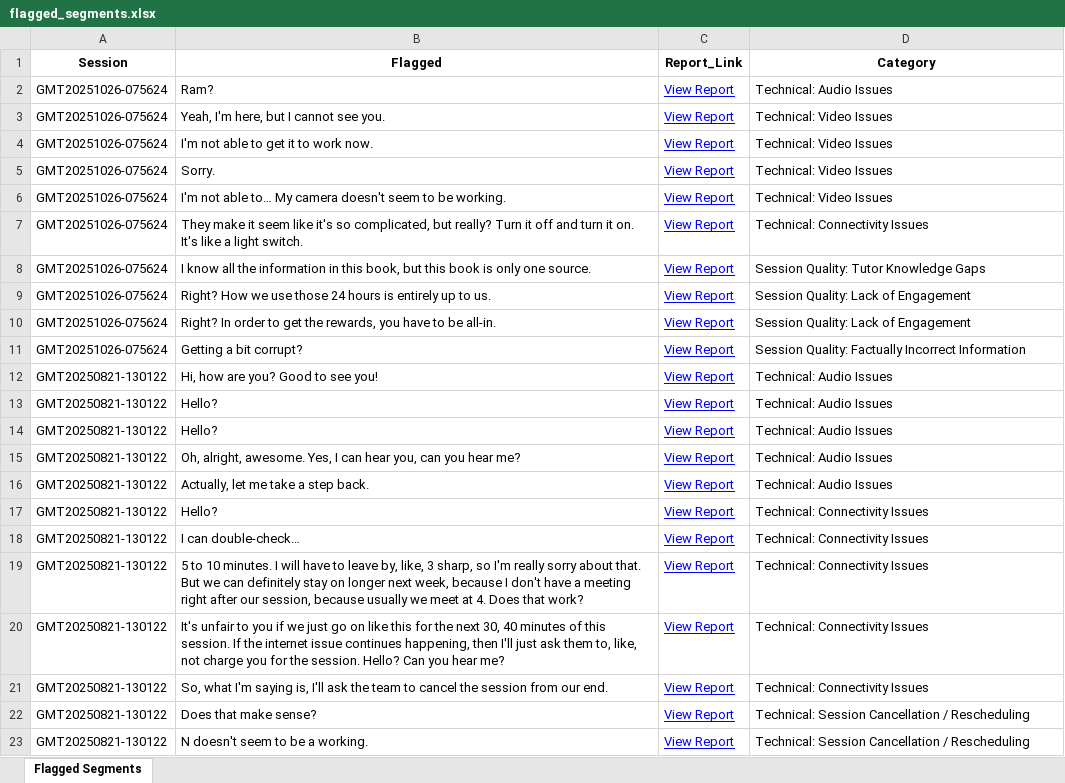
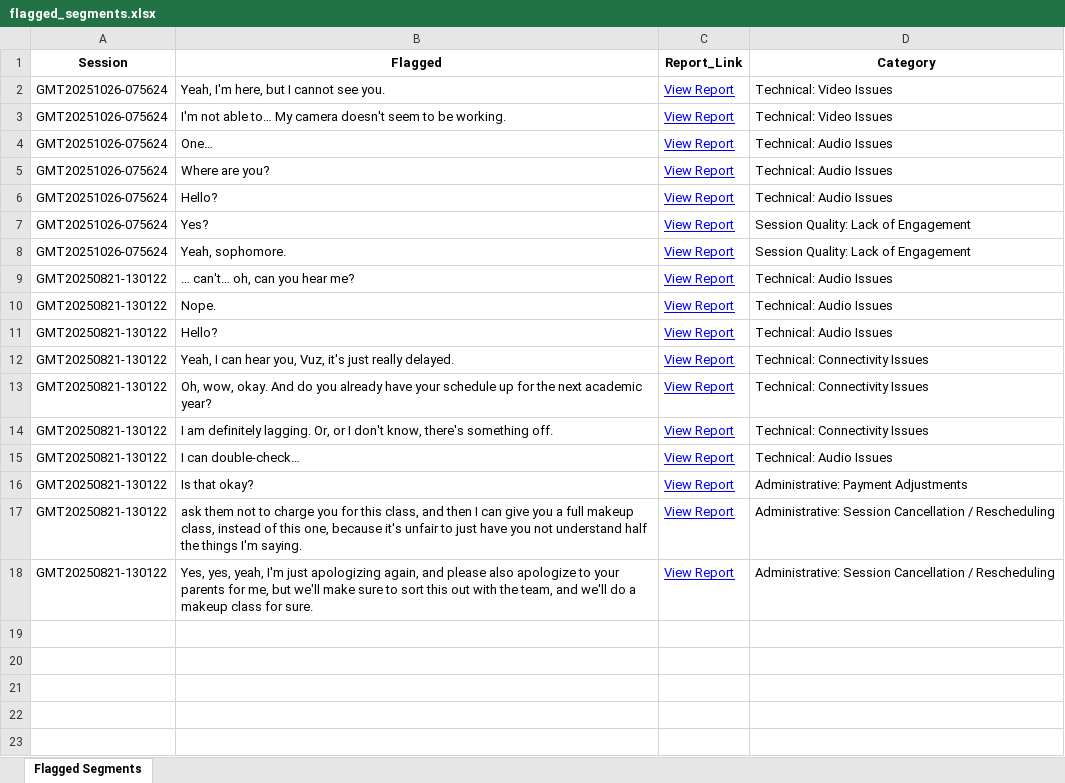
Before and after one commit to andreamaria810/Zoom_Reports, an Excel workbook: flagged_segments.xlsx, sheet Flagged Segments, drawn as a sheet; values as stored, in another font and other column widths than the file's, no borders; removed rows and columns are numbered as before the commit, all else as after; the diff names each change by its address in the sheet, - before the commit and + after, or states it on an @@ line.

Commit message:
Validated report update 2025-11-08 21:11

```diff
--- a/flagged_segments.xlsx (sheet Flagged Segments)
+++ b/flagged_segments.xlsx (sheet Flagged Segments)
-row 2: GMT20251026-075624 | Ram? | View Report | Technical: Audio Issues
-row 4: GMT20251026-075624 | I'm not able to get it to work now. | View Report | Technical: Video Issues
-row 5: GMT20251026-075624 | Sorry. | View Report | Technical: Video Issues
-B4 (Flagged): They make it seem like it's so complicated, but really? Turn it off and turn it on. It's like a light switch.
+B4 (Flagged): One…
-D4 (Category): Technical: Connectivity Issues
+D4 (Category): Technical: Audio Issues
-B5 (Flagged): I know all the information in this book, but this book is only one source.
+B5 (Flagged): Where are you?
-D5 (Category): Session Quality: Tutor Knowledge Gaps
+D5 (Category): Technical: Audio Issues
-B6 (Flagged): Right? How we use those 24 hours is entirely up to us.
+B6 (Flagged): Hello?
-D6 (Category): Session Quality: Lack of Engagement
+D6 (Category): Technical: Audio Issues
-B7 (Flagged): Right? In order to get the rewards, you have to be all-in.
+B7 (Flagged): Yes?
-B8 (Flagged): Getting a bit corrupt?
+B8 (Flagged): Yeah, sophomore.
-D8 (Category): Session Quality: Factually Incorrect Information
+D8 (Category): Session Quality: Lack of Engagement
-B9 (Flagged): Hi, how are you? Good to see you!
+B9 (Flagged): … can't… oh, can you hear me?
+row 10: GMT20250821-130122 | Nope. | View Report | Technical: Audio Issues
-row 14: GMT20250821-130122 | Hello? | View Report | Technical: Audio Issues
-B12 (Flagged): Oh, alright, awesome. Yes, I can hear you, can you hear me?
+B12 (Flagged): Yeah, I can hear you, Vuz, it's just really delayed.
-D12:D13 (Category): Technical: Audio Issues
+D12:D13 (Category): Technical: Connectivity Issues
-B13 (Flagged): Actually, let me take a step back.
+B13 (Flagged): Oh, wow, okay. And do you already have your schedule up for the next academic year?
-B14 (Flagged): Hello?
+B14 (Flagged): I am definitely lagging. Or, or I don't know, there's something off.
-D15 (Category): Technical: Connectivity Issues
+D15 (Category): Technical: Audio Issues
-B16 (Flagged): 5 to 10 minutes. I will have to leave by, like, 3 sharp, so I'm really sorry about that. But we can definitely stay on longer next week, because I don't have a meeting right after our session, because usually we meet at 4. Does that work?
+B16 (Flagged): Is that okay?
-D16 (Category): Technical: Connectivity Issues
+D16 (Category): Administrative: Payment Adjustments
-row 20: GMT20250821-130122 | It's unfair to you if we just go on like this for the next 30, 40 minutes of this session. If the internet issue continues happening, then I'll just ask them to, like, not charge you for the session. Hello? Can you hear me? | View Report | Technical: Connectivity Issues
-B17 (Flagged): So, what I'm saying is, I'll ask the team to cancel the session from our end.
+B17 (Flagged): ask them not to charge you for this class, and then I can give you a full makeup class, instead of this one, because it's unfair to just have you not understand half the things I'm saying.
-D17 (Category): Technical: Connectivity Issues
+D17 (Category): Administrative: Session Cancellation / Rescheduling
-row 22: GMT20250821-130122 | Does that make sense? | View Report | Technical: Session Cancellation / Rescheduling
-B18 (Flagged): N doesn't seem to be a working.
+B18 (Flagged): Yes, yes, yeah, I'm just apologizing again, and please also apologize to your parents for me, but we'll make sure to sort this out with the team, and we'll do a makeup class for sure.
-D18 (Category): Technical: Session Cancellation…
+D18 (Category): Administrative: Session Cancellation…
```
Also changed, not shown: 2 other files.
